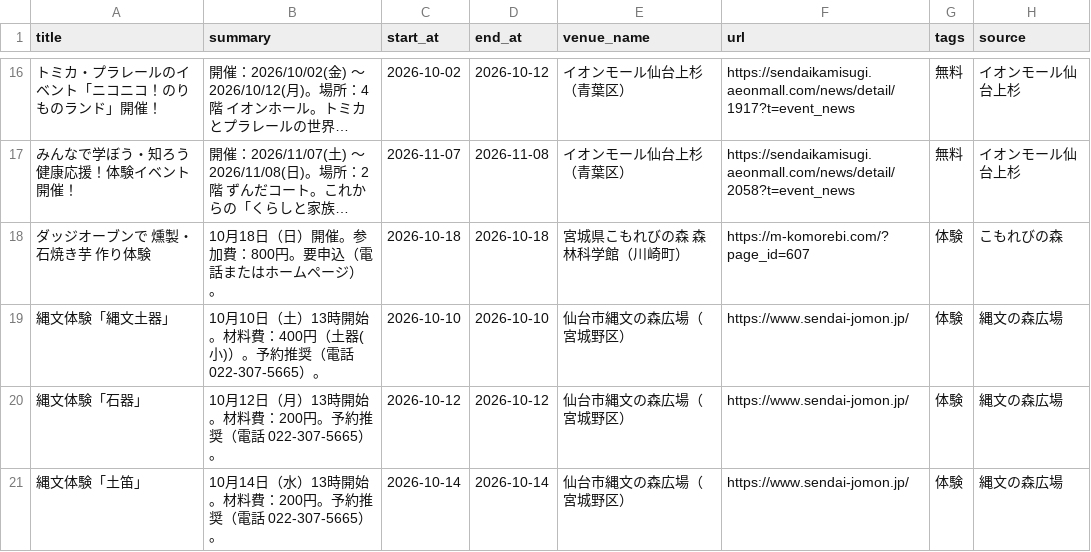
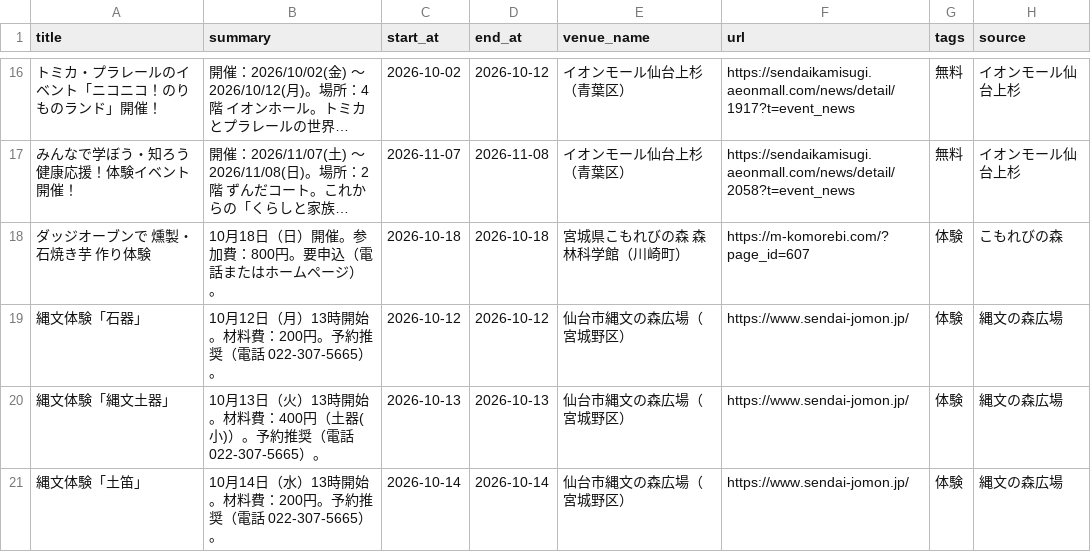
Before and after one commit to ndagsudo/sendai-kids-events, a CSV file: data/events.csv, drawn as a sheet; only a part is shown, gaps mark what is left out; long unchanged cells end in ….

```diff
--- a/data/events.csv
+++ b/data/events.csv
@@ -18,4 +18,4 @@
 ダッジオーブンで 燻製・ 石焼き芋 作り体験,10月18日（日）開催。参加費：800円。要申込（電話またはホームページ）。,2026-10-18,2026-10-18,宮城県こもれびの森 森林科学館（川崎町）,https://m-komorebi.com/?page_id=607,体験,こもれびの森
-縄文体験「縄文土器」,10月10日（土）13時開始。材料費：400円（土器(小)）。予約推奨（電話 022-307-5665）。,2026-10-10,2026-10-10,仙台市縄文の森広場（宮城野区）,https://www.sendai-jomon.jp/,体験,縄文の森広場
 縄文体験「石器」,10月12日（月）13時開始。材料費：200円。予約推奨（電話 022-307-5665）。,2026-10-12,2026-10-12,仙台市縄文の森広場（宮城野区）,https://www.sendai-jomon.jp/,体験,縄文の森広場
+縄文体験「縄文土器」,10月13日（火）13時開始。材料費：400円（土器(小)）。予約推奨（電話 022-307-5665）。,2026-10-13,2026-10-13,仙台市縄文の森広場（宮城野区）,https://www.sendai-jomon.jp/,体験,縄文の森広場
 縄文体験「土笛」,10月14日（水）13時開始。材料費：200円。予約推奨（電話 022-307-5665）。,2026-10-14,2026-10-14,仙台市縄文の森広場（宮城野区）,https://www.sendai-jomon.jp/,体験,縄文の森広場
```
Also changed, not shown: 5 other files.
